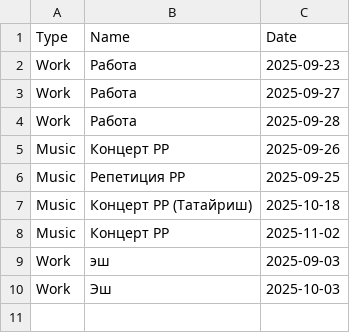
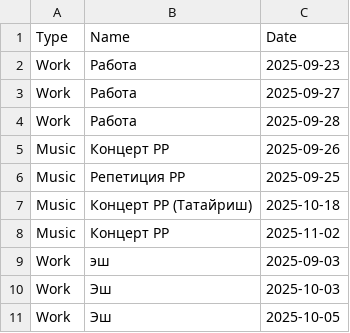
Before and after one commit to richhouse-65/HR_Watch_This, a CSV file: francis_events.csv, drawn as a sheet.

Commit message:
Auto-sync: 2025-09-27 12:36:54

```diff
--- a/francis_events.csv
+++ b/francis_events.csv
@@ -10 +10,2 @@ Work,эш,2025-09-03
 Work,Эш,2025-10-03
+Work,Эш,2025-10-05
```
